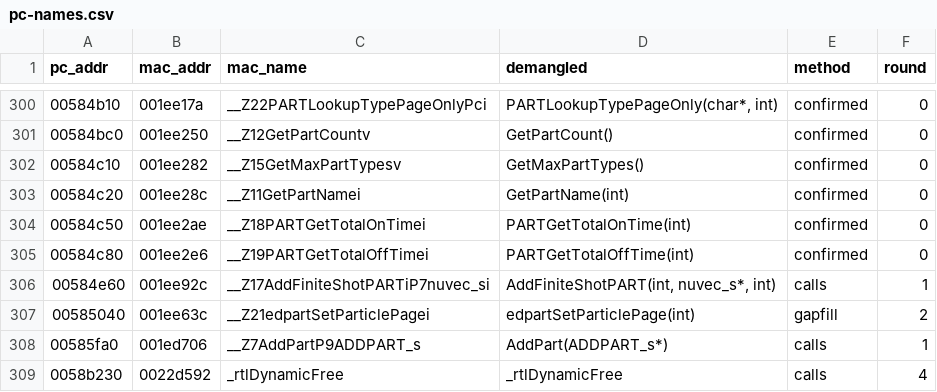
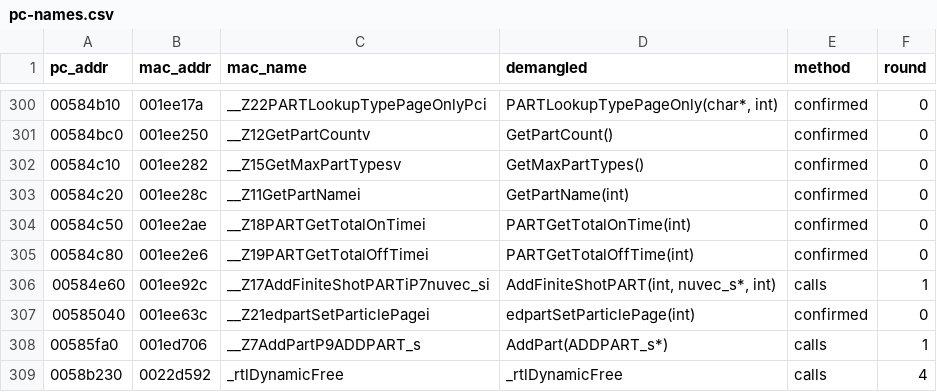
Before and after one commit to wasdhjklxyz/lbtvg, a CSV file: tools/symbols/pc-names.csv, drawn as a sheet; only a part is shown, gaps mark what is left out.

```diff
--- a/tools/symbols/pc-names.csv
+++ b/tools/symbols/pc-names.csv
@@ -306,3 +306,3 @@ pc_addr,mac_addr,mac_name,demangled,method,round
 00584e60,001ee92c,__Z17AddFiniteShotPARTiP7nuvec_si,"AddFiniteShotPART(int, nuvec_s*, int)",calls,1
-00585040,001ee63c,__Z21edpartSetParticlePagei,edpartSetParticlePage(int),gapfill,2
+00585040,001ee63c,__Z21edpartSetParticlePagei,edpartSetParticlePage(int),confirmed,0
 00585fa0,001ed706,__Z7AddPartP9ADDPART_s,AddPart(ADDPART_s*),calls,1
```
Also changed, not shown: 6 other files.
